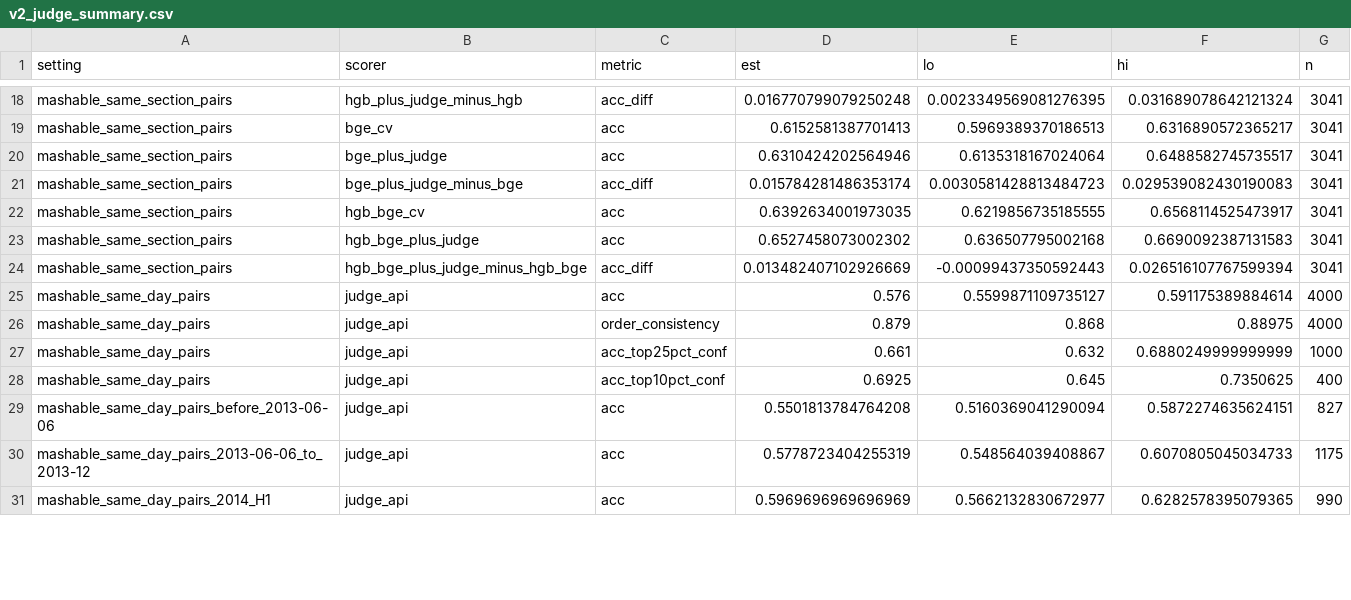
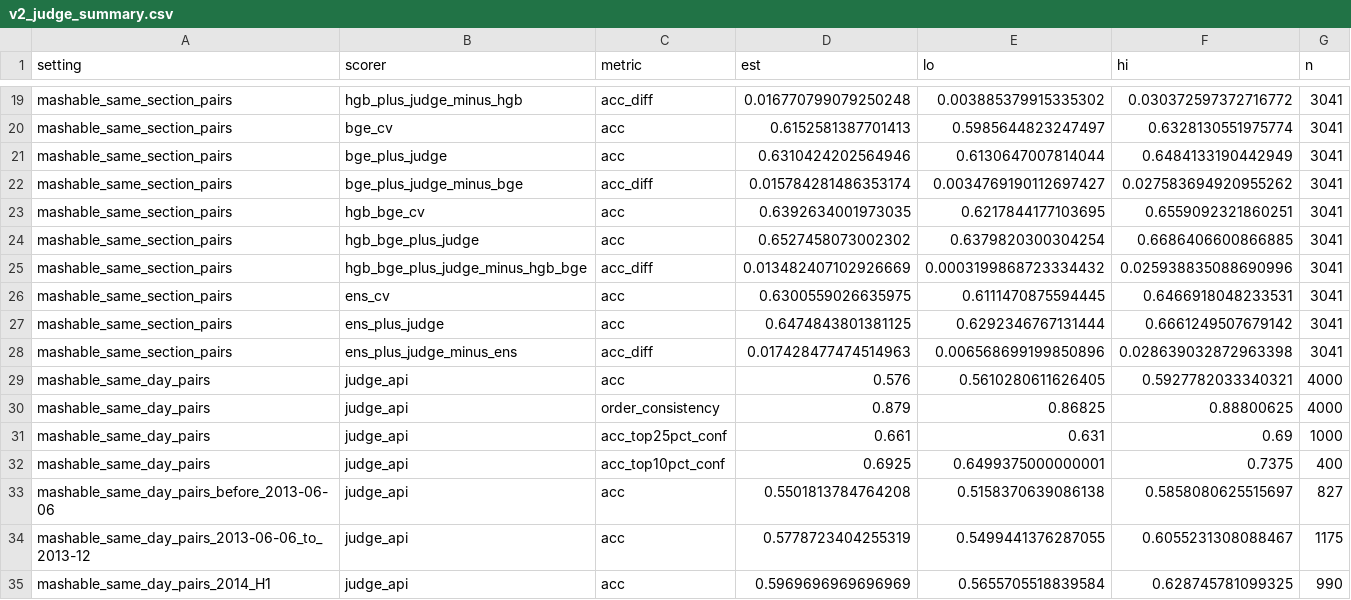
Before and after one commit to RoxyAsahi/ml-news-popularity, a CSV file: results/tables/v2_judge_summary.csv, drawn as a sheet; only a part is shown, gaps mark what is left out; addresses are those after the commit; the diff covers the shown part only; the diff names each change by its address in the sheet, - before the commit and + after, or states it on an @@ line.

```diff
--- a/results/tables/v2_judge_summary.csv
+++ b/results/tables/v2_judge_summary.csv
-E19 (lo): 0.0023349569081276395
+E19 (lo): 0.003885379915335302
-F19 (hi): 0.031689078642121324
+F19 (hi): 0.030372597372716772
-E20 (lo): 0.5969389370186513
+E20 (lo): 0.5985644823247497
-F20 (hi): 0.6316890572365217
+F20 (hi): 0.6328130551975774
-E21 (lo): 0.6135318167024064
+E21 (lo): 0.6130647007814044
-F21 (hi): 0.6488582745735517
+F21 (hi): 0.6484133190442949
-E22 (lo): 0.0030581428813484723
+E22 (lo): 0.0034769190112697427
-F22 (hi): 0.029539082430190083
+F22 (hi): 0.027583694920955262
-E23 (lo): 0.6219856735185555
+E23 (lo): 0.6217844177103695
-F23 (hi): 0.6568114525473917
+F23 (hi): 0.6559092321860251
-E24 (lo): 0.636507795002168
+E24 (lo): 0.6379820300304254
-F24 (hi): 0.6690092387131583
+F24 (hi): 0.6686406600866885
-E25 (lo): -0.00099437350592443
+E25 (lo): 0.0003199868723334432
-F25 (hi): 0.026516107767599394
+F25 (hi): 0.025938835088690996
+row 26: mashable_same_section_pairs | ens_cv | acc | 0.6300559026635975 | 0.6111470875594445 | 0.6466918048233531 | 3041
+row 27: mashable_same_section_pairs | ens_plus_judge | acc | 0.6474843801381125 | 0.6292346767131444 | 0.6661249507679142 | 3041
+row 28: mashable_same_section_pairs | ens_plus_judge_minus_ens | acc_diff | 0.017428477474514963 | 0.006568699199850896 | 0.028639032872963398 | 3041
-E29 (lo): 0.5599871109735127
+E29 (lo): 0.5610280611626405
-F29 (hi): 0.591175389884614
+F29 (hi): 0.5927782033340321
-E30 (lo): 0.868
+E30 (lo): 0.86825
-F30 (hi): 0.88975
+F30 (hi): 0.88800625
-E31 (lo): 0.632
+E31 (lo): 0.631
-F31 (hi): 0.6880249999999999
+F31 (hi): 0.69
-E32 (lo): 0.645
+E32 (lo): 0.6499375000000001
-F32 (hi): 0.7350625
+F32 (hi): 0.7375
-E33 (lo): 0.5160369041290094
+E33 (lo): 0.5158370639086138
-F33 (hi): 0.5872274635624151
+F33 (hi): 0.5858080625515697
-E34 (lo): 0.548564039408867
+E34 (lo): 0.5499441376287055
-F34 (hi): 0.6070805045034733
+F34 (hi): 0.6055231308088467
-E35 (lo): 0.5662132830672977
+E35 (lo): 0.5655705518839584
-F35 (hi): 0.6282578395079365
+F35 (hi): 0.628745781099325
```
Also changed, not shown: 5 added rows and 116 edited cells elsewhere in this file, 3 other files.
